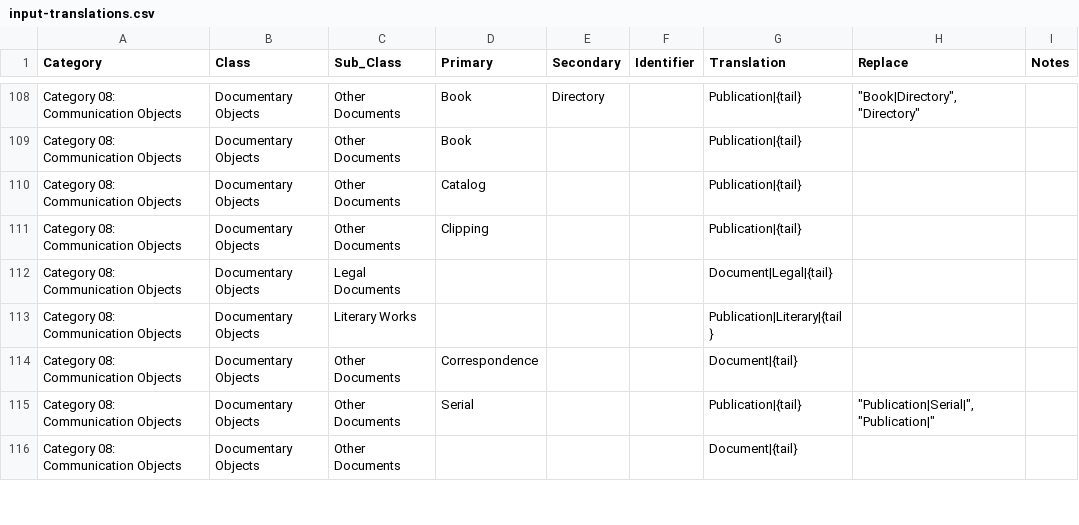
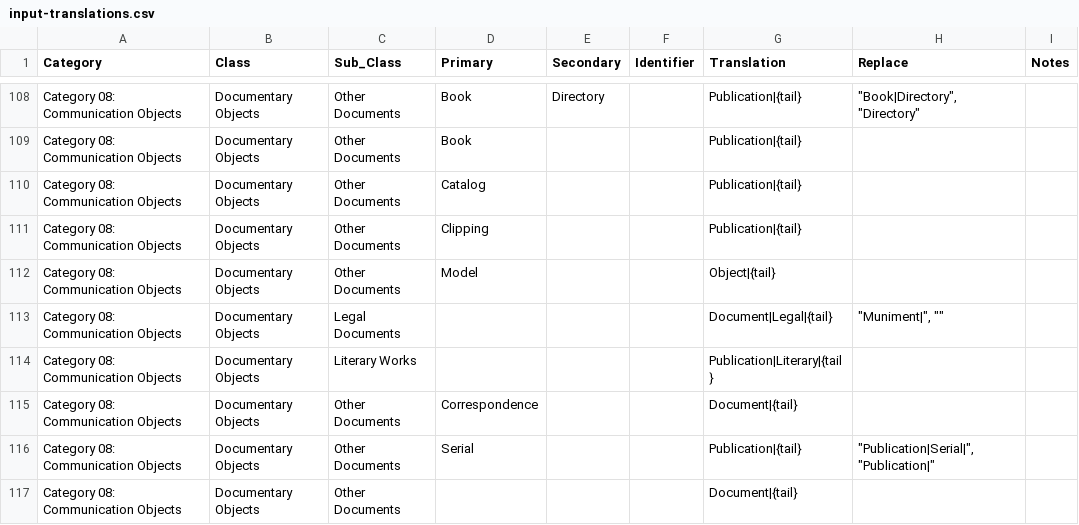
Before and after one commit to gsoules/Python-Common-Vocabulary, a CSV file: data/input-translations.csv, drawn as a sheet; only a part is shown, gaps mark what is left out.

```diff
--- a/data/input-translations.csv
+++ b/data/input-translations.csv
@@ -111,3 +111,4 @@ Category 08: Communication Objects,Documentary Objects,Other Documents,Catalog,,
 Category 08: Communication Objects,Documentary Objects,Other Documents,Clipping,,,Publication|{tail},,
-Category 08: Communication Objects,Documentary Objects,Legal Documents,,,,Document|Legal|{tail},,
+Category 08: Communication Objects,Documentary Objects,Other Documents,Model,,,Object|{tail},,
+Category 08: Communication Objects,Documentary Objects,Legal Documents,,,,Document|Legal|{tail},"""Muniment|"", """"",
 Category 08: Communication Objects,Documentary Objects,Literary Works,,,,Publication|Literary|{tail},,
```
Also changed, not shown: data/input-additional-terms.csv, 1 other file.
